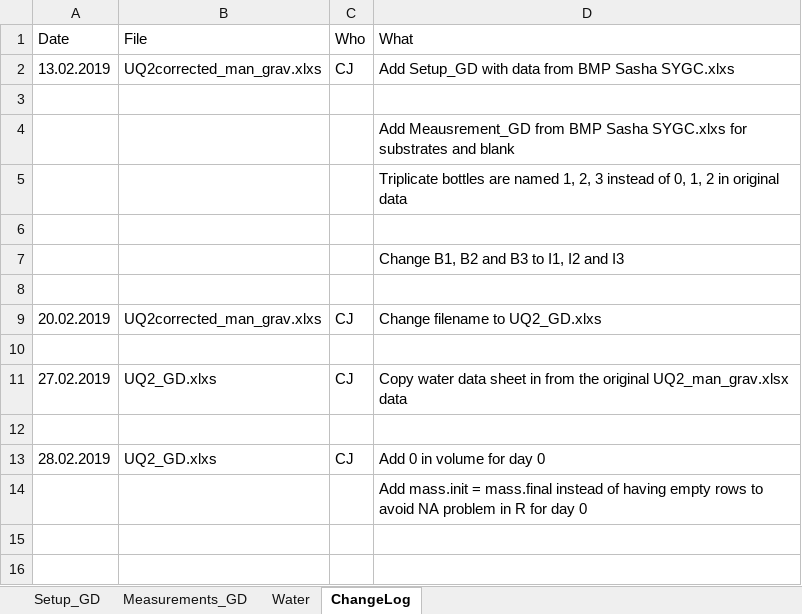
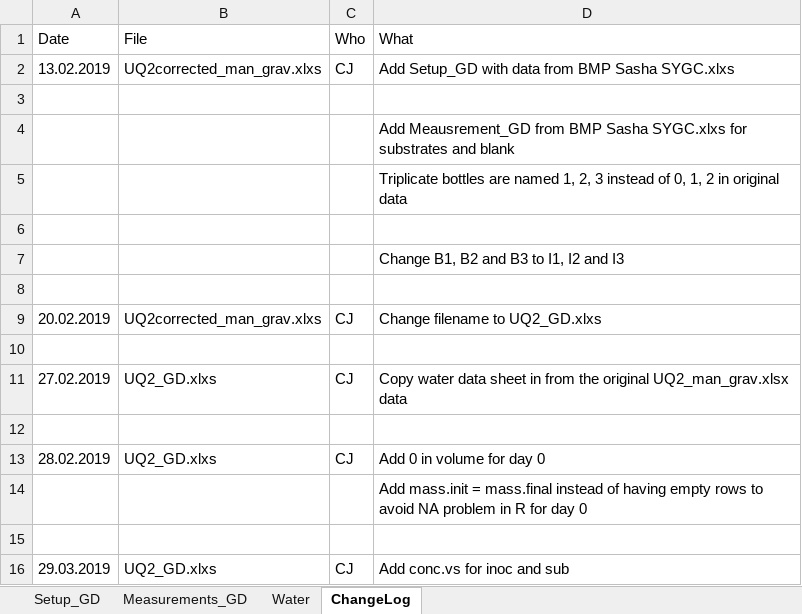
Before and after one commit to sashahafner/GD-BMP_paper_2019, an Excel workbook: experiments/UQ2/gd/UQ2_GD.xlsx, sheet ChangeLog, drawn as a sheet; values as stored, in another font and other column widths than the file's, no borders; the diff names each change by its address in the sheet, - before the commit and + after, or states it on an @@ line.

```diff
--- a/experiments/UQ2/gd/UQ2_GD.xlsx (sheet ChangeLog)
+++ b/experiments/UQ2/gd/UQ2_GD.xlsx (sheet ChangeLog)
+row 15: (empty)
+row 16: 29.03.2019 | UQ2_GD.xlxs | CJ | Add conc.vs for inoc and sub
```
Also changed, not shown: sheet Setup_GD, 7 other files.
